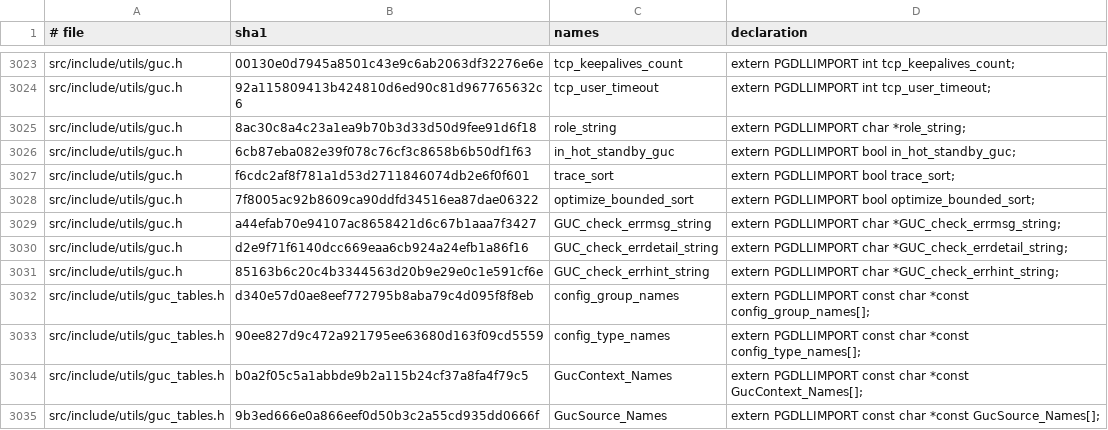
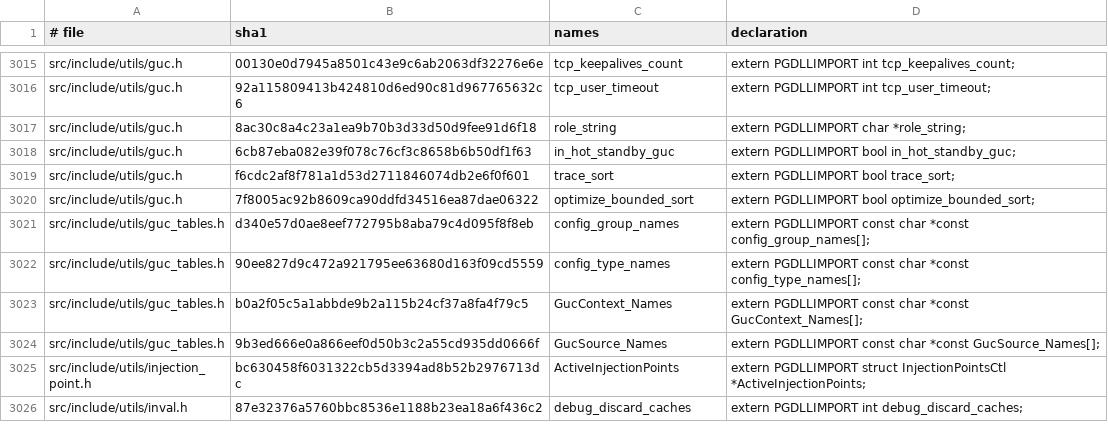
Before and after one commit to gburd/postgres, a TSV file: src/tools/global_lifetime/global_lifetime_baseline.tsv, drawn as a sheet; only a part is shown, gaps mark what is left out; the shorter side is filled out with more unchanged rows; the diff covers the shown part only; the diff names each change by its address in the sheet, - before the commit and + after, or states it on an @@ line.

```diff
--- a/src/tools/global_lifetime/global_lifetime_baseline.tsv
+++ b/src/tools/global_lifetime/global_lifetime_baseline.tsv
-row 3029: src/include/utils/guc.h | a44efab70e94107ac8658421d6c67b1aaa7f3427 | GUC_check_errmsg_string | extern PGDLLIMPORT char *GUC_check_errmsg_string;
-row 3030: src/include/utils/guc.h | d2e9f71f6140dcc669eaa6cb924a24efb1a86f16 | GUC_check_errdetail_string | extern PGDLLIMPORT char *GUC_check_errdetail_string;
-row 3031: src/include/utils/guc.h | 85163b6c20c4b3344563d20b9e29e0c1e591cf6e | GUC_check_errhint_string | extern PGDLLIMPORT char *GUC_check_errhint_string;
```
Also changed, not shown: 9 removed rows elsewhere in this file, 6 other files.
